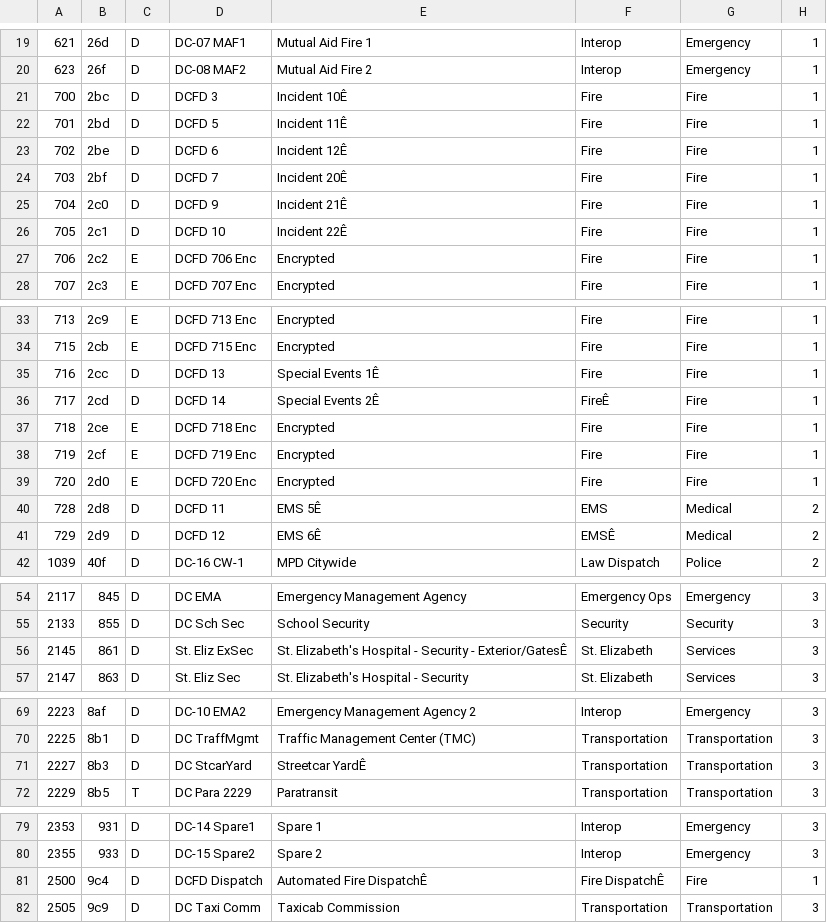
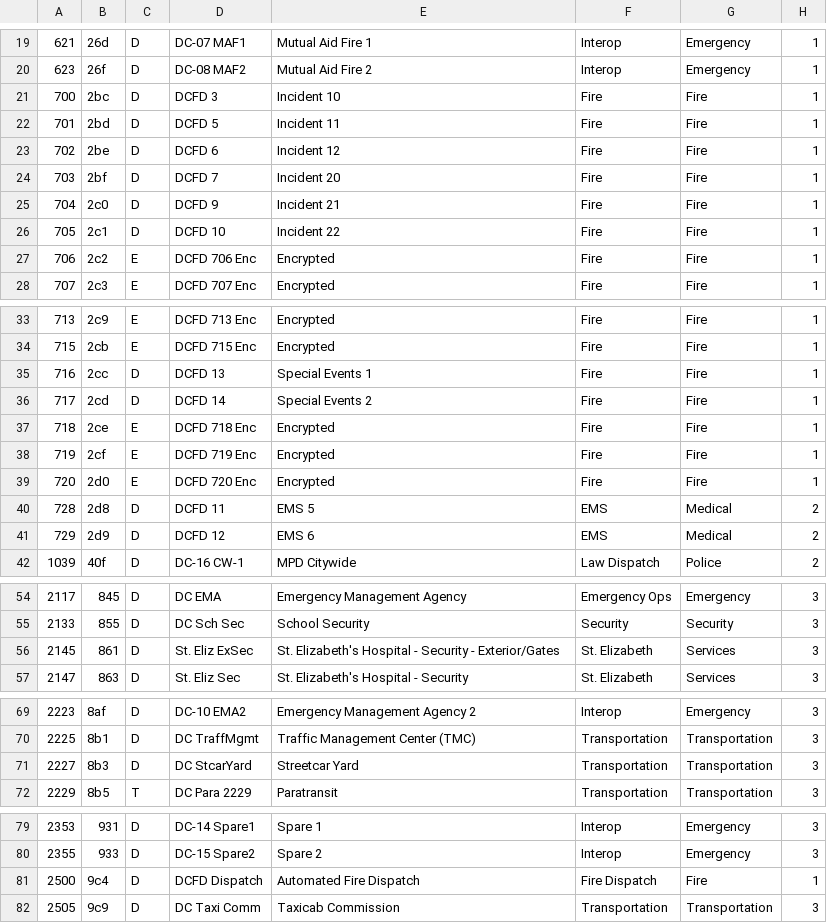
Before and after one commit to robotastic/smartnet-player, a CSV file: ChanList.csv, drawn as a sheet; only a part is shown, gaps mark what is left out; the diff names each change by its address in the sheet, - before the commit and + after, or states it on an @@ line.

Commit message:
stupiud char

```diff
--- a/ChanList.csv
+++ b/ChanList.csv
-E21: Incident 10Ê
+E21: Incident 10
-E22: Incident 11Ê
+E22: Incident 11
-E23: Incident 12Ê
+E23: Incident 12
-E24: Incident 20Ê
+E24: Incident 20
-E25: Incident 21Ê
+E25: Incident 21
-E26: Incident 22Ê
+E26: Incident 22
-E35: Special Events 1Ê
+E35: Special Events 1
-E36: Special Events 2Ê
+E36: Special Events 2
-F36: FireÊ
+F36: Fire
-E40: EMS 5Ê
+E40: EMS 5
-E41: EMS 6Ê
+E41: EMS 6
-F41: EMSÊ
+F41: EMS
-E56: …Security - Exterior/GatesÊ
+E56: …Security - Exterior/Gates
-E71: Streetcar YardÊ
+E71: Streetcar Yard
-E81: Automated Fire DispatchÊ
+E81: Automated Fire Dispatch
-F81: Fire DispatchÊ
+F81: Fire Dispatch
```
